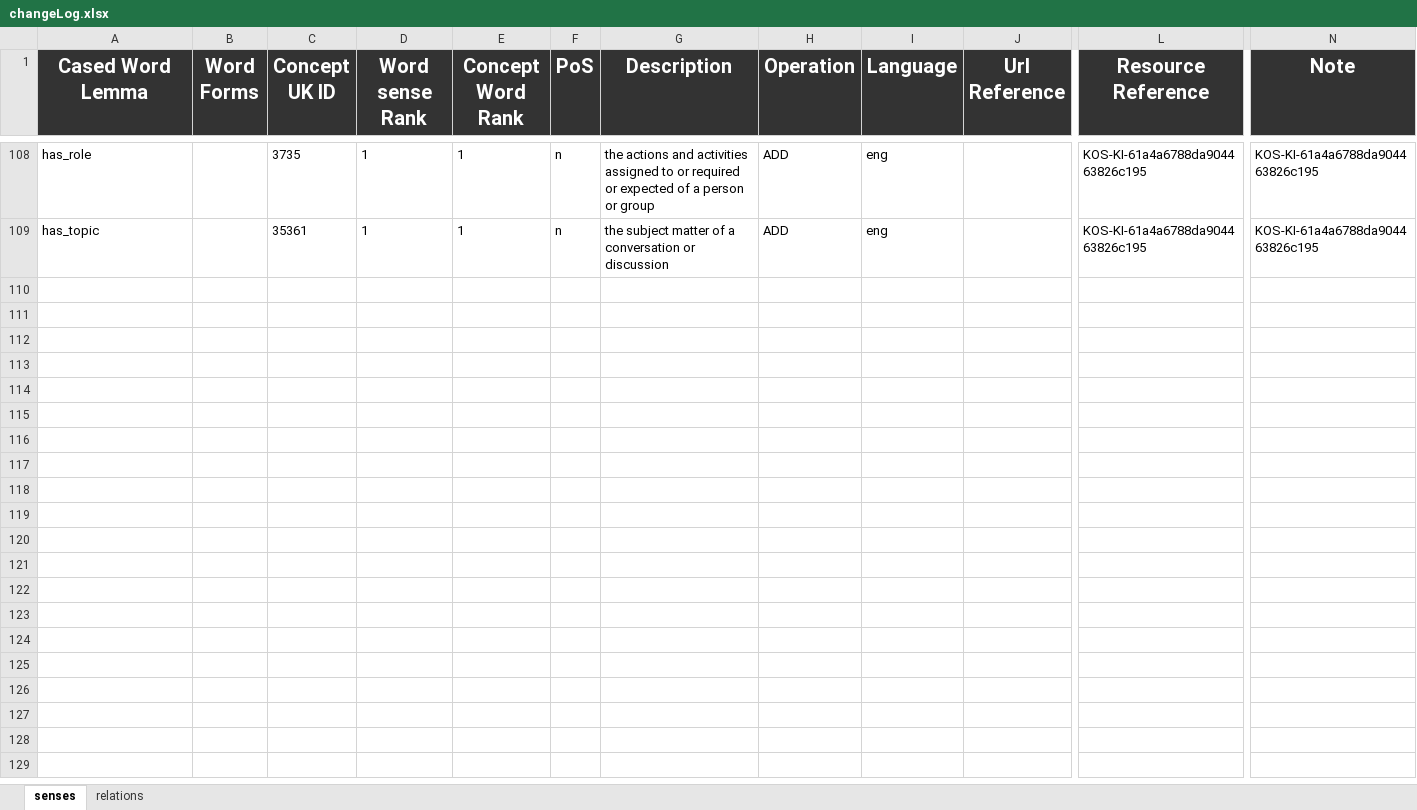
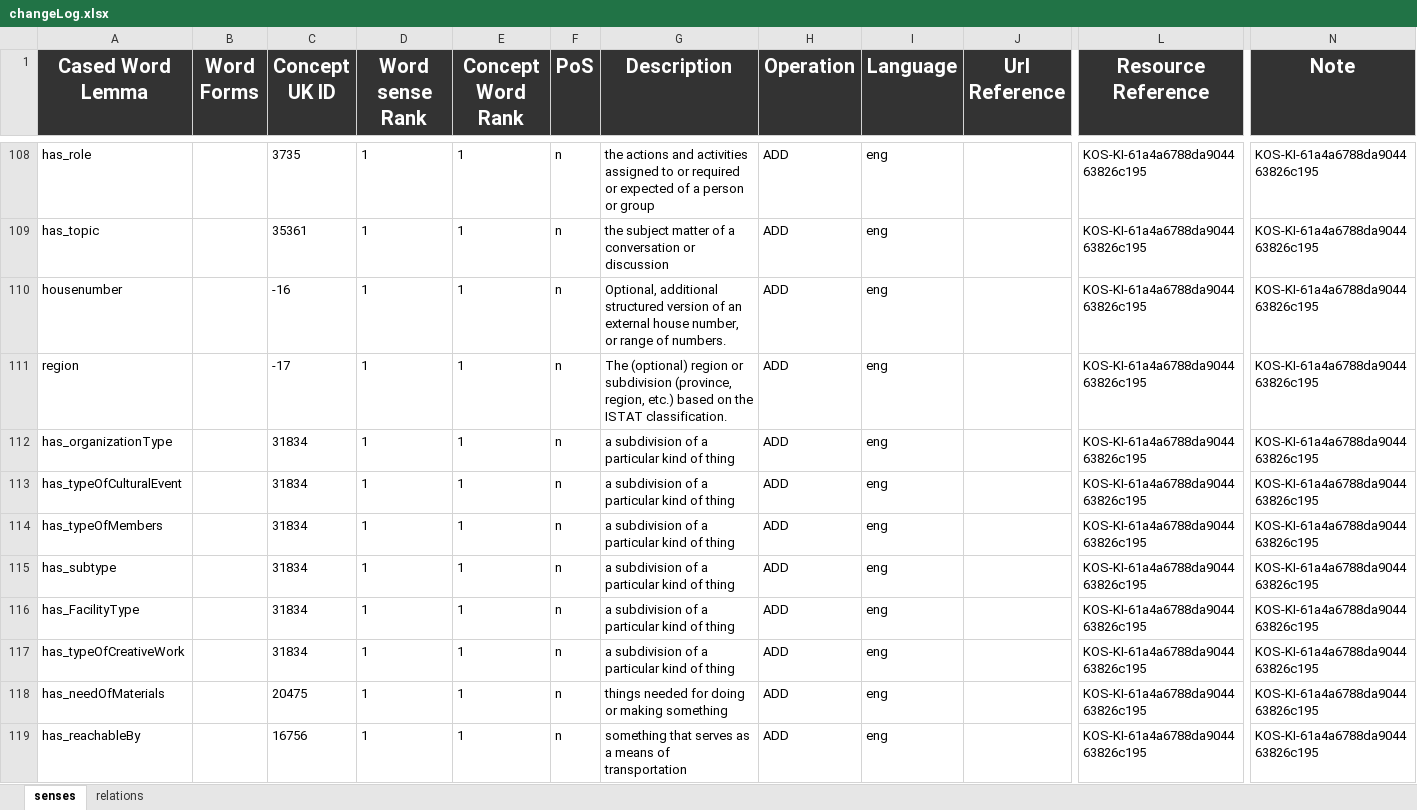
Before and after one commit to AnnaFetz/KDI_Events_in_Trentino, an Excel workbook: Teleologies/Formal Modeling/changeLog.xlsx, sheet senses, drawn as a sheet; only a part is shown, gaps mark what is left out; values as stored, in another font and other column widths than the file's, no borders; rows hold the shown columns only; the diff names each change by its address in the sheet, - before the commit and + after, or states it on an @@ line.

Commit message:
changes

```diff
--- a/Teleologies/Formal Modeling/changeLog.xlsx (sheet senses)
+++ b/Teleologies/Formal Modeling/changeLog.xlsx (sheet senses)
+row 110: housenumber |  | -16 | 1 | 1 | n | Optional, additional structured version of an external house number, or range of numbers. | ADD | eng |  | KOS-KI-61a4a6788da904463826c195 | KOS-KI-61a4a6788da904463826c195
+row 111: region |  | -17 | 1 | 1 | n | The (optional) region or subdivision (province, region, etc.) based on the ISTAT classification. | ADD | eng |  | KOS-KI-61a4a6788da904463826c195 | KOS-KI-61a4a6788da904463826c195
+row 112: has_organizationType |  | 31834 | 1 | 1 | n | a subdivision of a particular kind of thing | ADD | eng |  | KOS-KI-61a4a6788da904463826c195 | KOS-KI-61a4a6788da904463826c195
+row 113: has_typeOfCulturalEvent |  | 31834 | 1 | 1 | n | a subdivision of a particular kind of thing | ADD | eng |  | KOS-KI-61a4a6788da904463826c195 | KOS-KI-61a4a6788da904463826c195
+row 114: has_typeOfMembers |  | 31834 | 1 | 1 | n | a subdivision of a particular kind of thing | ADD | eng |  | KOS-KI-61a4a6788da904463826c195 | KOS-KI-61a4a6788da904463826c195
+row 115: has_subtype |  | 31834 | 1 | 1 | n | a subdivision of a particular kind of thing | ADD | eng |  | KOS-KI-61a4a6788da904463826c195 | KOS-KI-61a4a6788da904463826c195
+row 116: has_FacilityType |  | 31834 | 1 | 1 | n | a subdivision of a particular kind of thing | ADD | eng |  | KOS-KI-61a4a6788da904463826c195 | KOS-KI-61a4a6788da904463826c195
+row 117: has_typeOfCreativeWork |  | 31834 | 1 | 1 | n | a subdivision of a particular kind of thing | ADD | eng |  | KOS-KI-61a4a6788da904463826c195 | KOS-KI-61a4a6788da904463826c195
+row 118: has_needOfMaterials |  | 20475 | 1 | 1 | n | things needed for doing or making something | ADD | eng |  | KOS-KI-61a4a6788da904463826c195 | KOS-KI-61a4a6788da904463826c195
+row 119: has_reachableBy |  | 16756 | 1 | 1 | n | something that serves as a means of transportation | ADD | eng |  | KOS-KI-61a4a6788da904463826c195 | KOS-KI-61a4a6788da904463826c195
```
Also changed, not shown: sheet relations.
